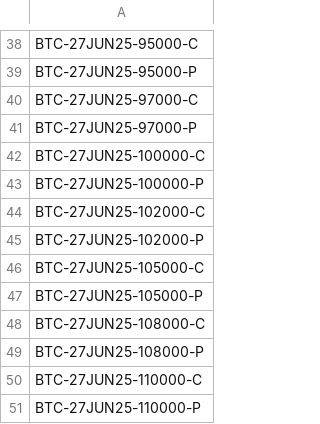
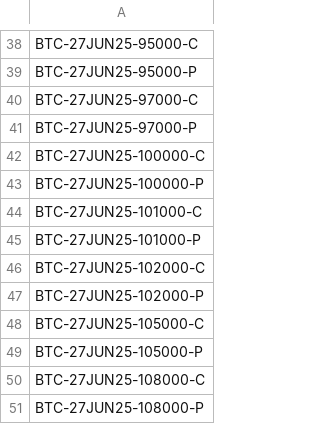
Before and after one commit to ghanshyam9009/DERIBIT-LIVE-STREAM, a CSV file: src/data/BTC_symbols_27JUN25.csv, drawn as a sheet; only a part is shown, gaps mark what is left out; the shorter side is filled out with more unchanged rows; the diff names each change by its address in the sheet, - before the commit and + after, or states it on an @@ line.

```diff
--- a/src/data/BTC_symbols_27JUN25.csv
+++ b/src/data/BTC_symbols_27JUN25.csv
+row 44: BTC-27JUN25-101000-C
+row 45: BTC-27JUN25-101000-P
```
Also changed, not shown: src/data/BTC_symbols_13JUN25.csv, src/data/ETH_symbols_27JUN25.csv, 15 other files.
